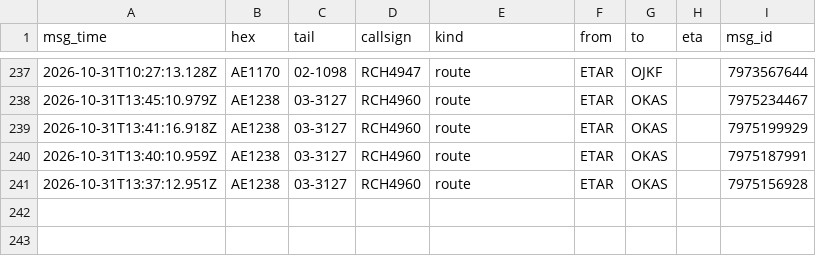
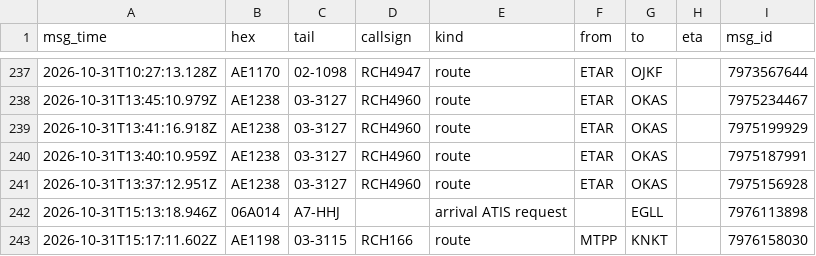
Before and after one commit to Rzalumen/gulf-routes-backtest, a CSV file: acars/destinations.csv, drawn as a sheet; only a part is shown, gaps mark what is left out.

Commit message:
ACARS archive 2026-10-31T15:24Z

```diff
--- a/acars/destinations.csv
+++ b/acars/destinations.csv
@@ -241 +241,3 @@ msg_time,hex,tail,callsign,kind,from,to,eta,msg_id
 2026-10-31T13:37:12.951Z,AE1238,03-3127,RCH4960,route,ETAR,OKAS,,7975156928
+2026-10-31T15:13:18.946Z,06A014,A7-HHJ,,arrival ATIS request,,EGLL,,7976113898
+2026-10-31T15:17:11.602Z,AE1198,03-3115,RCH166,route,MTPP,KNKT,,7976158030
```
Also changed, not shown: 3 other files.
